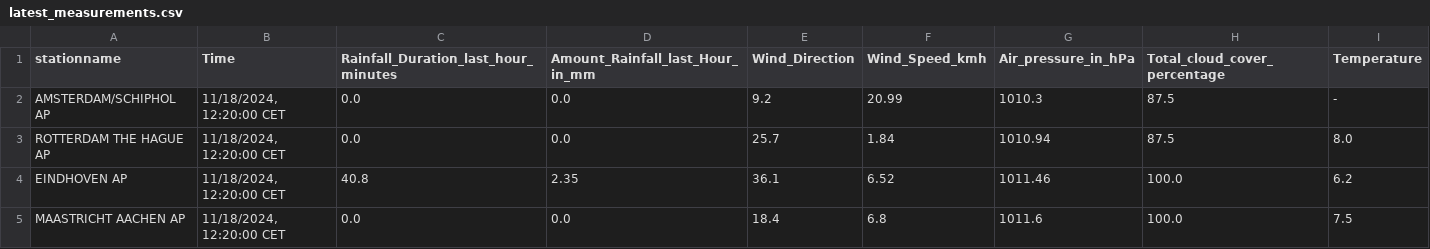
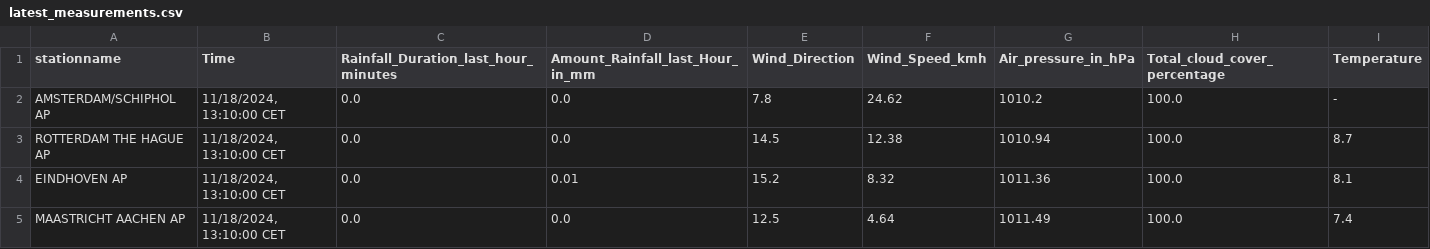
Before and after one commit to volkangumuskaya/rainfall_prediction_app, a CSV file: files/latest_measurements.csv, drawn as a sheet.

```diff
--- a/files/latest_measurements.csv
+++ b/files/latest_measurements.csv
@@ -1,5 +1,5 @@
 stationname,Time,Rainfall_Duration_last_hour_minutes,Amount_Rainfall_last_Hour_in_mm,Wind_Direction,Wind_Speed_kmh,Air_pressure_in_hPa,Total_cloud_cover_percentage,Temperature
-AMSTERDAM/SCHIPHOL AP,"11/18/2024, 12:20:00 CET",0.0,0.0,9.2,20.99,1010.3,87.5,-
-ROTTERDAM THE HAGUE AP,"11/18/2024, 12:20:00 CET",0.0,0.0,25.7,1.84,1010.94,87.5,8.0
-EINDHOVEN AP,"11/18/2024, 12:20:00 CET",40.8,2.35,36.1,6.52,1011.46,100.0,6.2
-MAASTRICHT AACHEN AP,"11/18/2024, 12:20:00 CET",0.0,0.0,18.4,6.8,1011.6,100.0,7.5
+AMSTERDAM/SCHIPHOL AP,"11/18/2024, 13:10:00 CET",0.0,0.0,7.8,24.62,1010.2,100.0,-
+ROTTERDAM THE HAGUE AP,"11/18/2024, 13:10:00 CET",0.0,0.0,14.5,12.38,1010.94,100.0,8.7
+EINDHOVEN AP,"11/18/2024, 13:10:00 CET",0.0,0.01,15.2,8.32,1011.36,100.0,8.1
+MAASTRICHT AACHEN AP,"11/18/2024, 13:10:00 CET",0.0,0.0,12.5,4.64,1011.49,100.0,7.4
```
